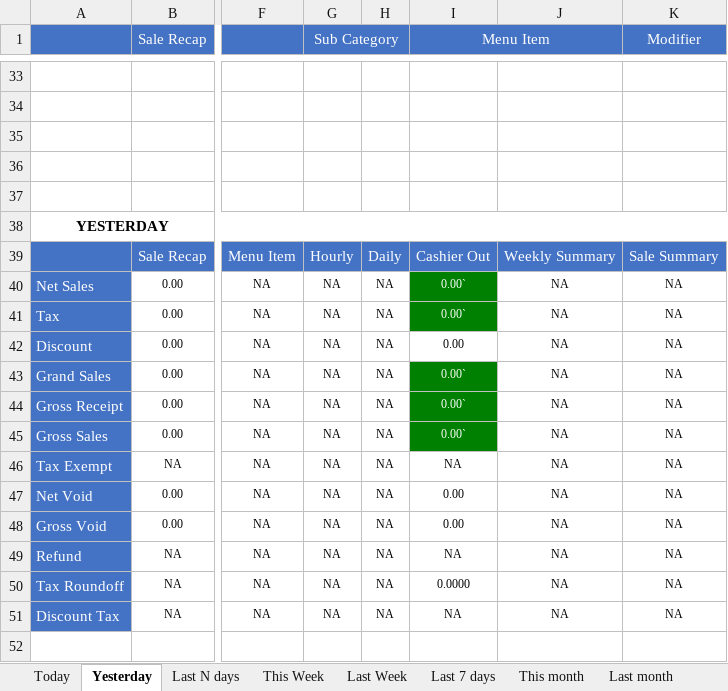
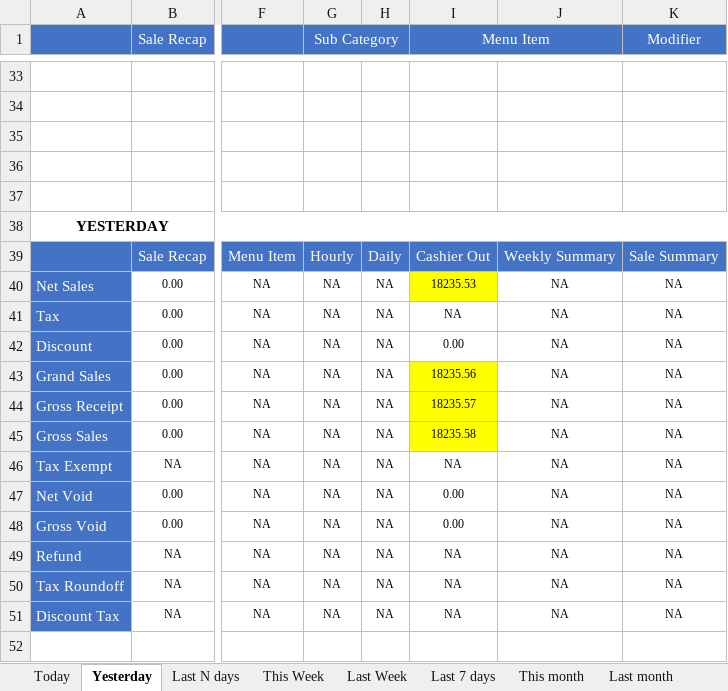
Before and after one commit to LingaAutomation/Linga_BO_Revamp, an Excel workbook: Sale Report Excel Comparison/Enterprise Sale Report.xlsx, sheet Yesterday, drawn as a sheet; only a part is shown, gaps mark what is left out; values as stored, in another font and other column widths than the file's, no borders; charts and pictures not drawn; the diff covers the shown part only; the diff names each change by its address in the sheet, - before the commit and + after, or states it on an @@ line.

```diff
--- a/Sale Report Excel Comparison/Enterprise Sale Report.xlsx (sheet Yesterday)
+++ b/Sale Report Excel Comparison/Enterprise Sale Report.xlsx (sheet Yesterday)
-I40 (Menu Item): 0.00`
+I40 (Menu Item): 18235.53
-I40:I41 text colour: #FFFFFF
+I40:I41 text colour: black
-I40 fill: #008000
+I40 fill: #FFFF00
-I41 (Menu Item): 0.00`
+I41 (Menu Item): NA
-I41 fill: #008000
+I41 fill: none
-I43 (Menu Item): 0.00`
+I43 (Menu Item): 18235.56
@@ I43:I45 text colour: #FFFFFF → black, fill: #008000 → #FFFF00 @@
-I44 (Menu Item): 0.00`
+I44 (Menu Item): 18235.57
-I45 (Menu Item): 0.00`
+I45 (Menu Item): 18235.58
-I50 (Menu Item): 0.0000
+I50 (Menu Item): NA
```
Also changed, not shown: 28 edited cells and cell formats elsewhere in this sheet, sheet This Week, sheet Last 7 days, sheet Specific Date, sheet Date Range, sheet Today, sheet Last N days, 4 more sheets, 29 other files.
